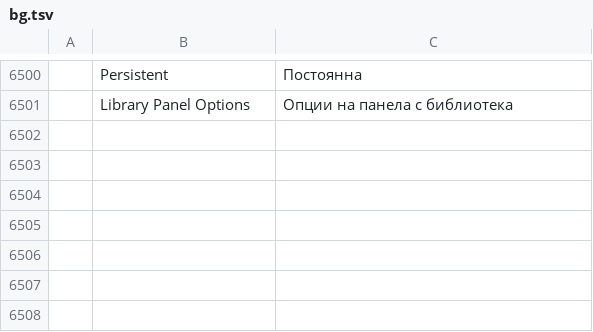
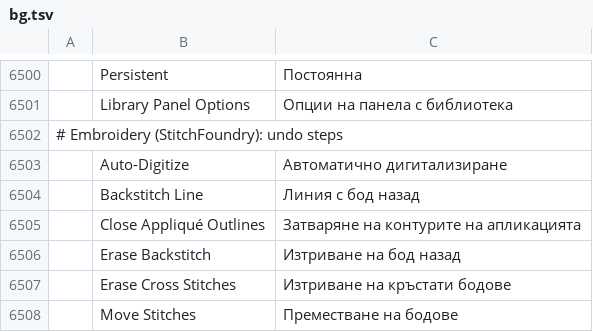
Before and after one commit to Stitchwright/StitchFoundry, a TSV file: crates/ui-egui/src/i18n/bg.tsv, drawn as a sheet; only a part is shown, gaps mark what is left out; the diff names each change by its address in the sheet, - before the commit and + after, or states it on an @@ line.

```diff
--- a/crates/ui-egui/src/i18n/bg.tsv
+++ b/crates/ui-egui/src/i18n/bg.tsv
+row 6502: # Embroidery (StitchFoundry): undo steps
+row 6503:  | Auto-Digitize | Автоматично дигитализиране
+row 6504:  | Backstitch Line | Линия с бод назад
+row 6505:  | Close Appliqué Outlines | Затваряне на контурите на апликацията
+row 6506:  | Erase Backstitch | Изтриване на бод назад
+row 6507:  | Erase Cross Stitches | Изтриване на кръстати бодове
+row 6508:  | Move Stitches | Преместване на бодове
```
Also changed, not shown: crates/ui-egui/src/i18n/da.tsv, crates/ui-egui/src/i18n/el.tsv, 26 other files.
